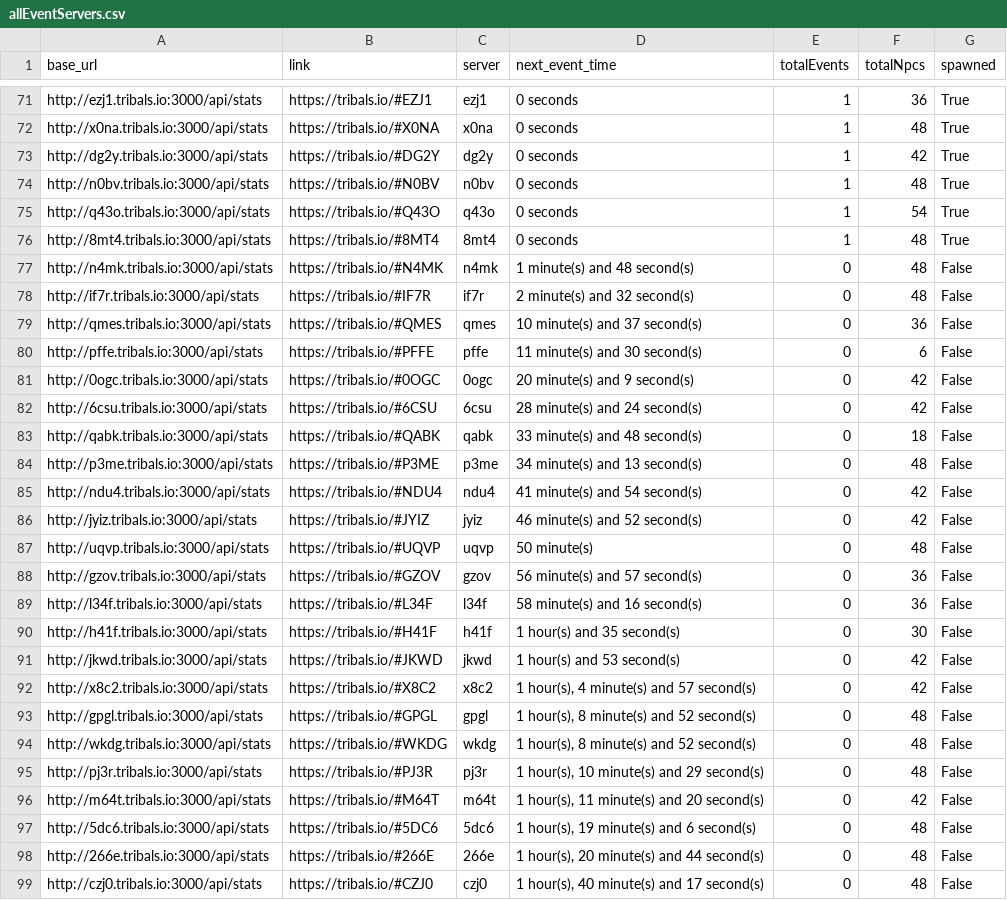
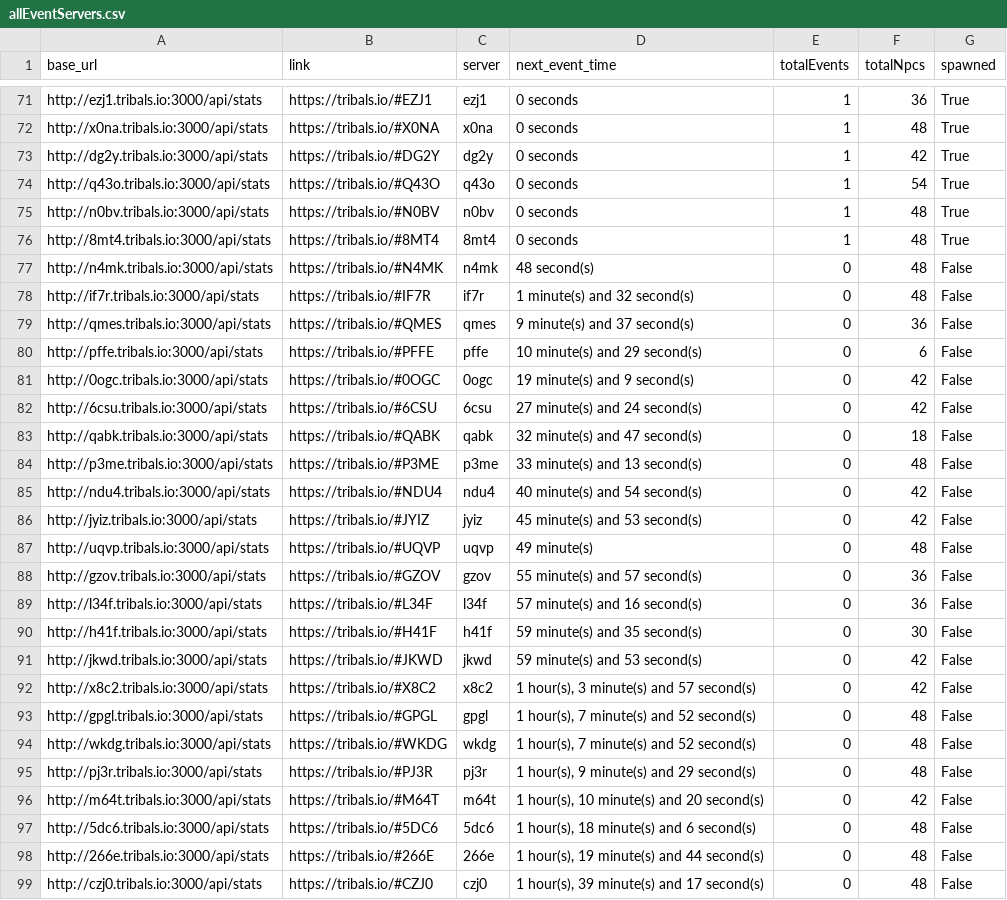
Before and after one commit to HCWcoder/adad, a CSV file: allEventServers.csv, drawn as a sheet; only a part is shown, gaps mark what is left out; the diff covers the shown part only.

```diff
--- a/allEventServers.csv
+++ b/allEventServers.csv
@@ -73,27 +73,27 @@ http://x0na.tribals.io:3000/api/stats,https://tribals.io/#X0NA,x0na,0 seconds,1,
 http://dg2y.tribals.io:3000/api/stats,https://tribals.io/#DG2Y,dg2y,0 seconds,1,42,True
+http://q43o.tribals.io:3000/api/stats,https://tribals.io/#Q43O,q43o,0 seconds,1,54,True
 http://n0bv.tribals.io:3000/api/stats,https://tribals.io/#N0BV,n0bv,0 seconds,1,48,True
-http://q43o.tribals.io:3000/api/stats,https://tribals.io/#Q43O,q43o,0 seconds,1,54,True
 http://8mt4.tribals.io:3000/api/stats,https://tribals.io/#8MT4,8mt4,0 seconds,1,48,True
-http://n4mk.tribals.io:3000/api/stats,https://tribals.io/#N4MK,n4mk,1 minute(s) and 48 second(s),0,48,False
-http://if7r.tribals.io:3000/api/stats,https://tribals.io/#IF7R,if7r,2 minute(s) and 32 second(s),0,48,False
-http://qmes.tribals.io:3000/api/stats,https://tribals.io/#QMES,qmes,10 minute(s) and 37 second(s),0,36,False
-http://pffe.tribals.io:3000/api/stats,https://tribals.io/#PFFE,pffe,11 minute(s) and 30 second(s),0,6,False
-http://0ogc.tribals.io:3000/api/stats,https://tribals.io/#0OGC,0ogc,20 minute(s) and 9 second(s),0,42,False
-http://6csu.tribals.io:3000/api/stats,https://tribals.io/#6CSU,6csu,28 minute(s) and 24 second(s),0,42,False
-http://qabk.tribals.io:3000/api/stats,https://tribals.io/#QABK,qabk,33 minute(s) and 48 second(s),0,18,False
-http://p3me.tribals.io:3000/api/stats,https://tribals.io/#P3ME,p3me,34 minute(s) and 13 second(s),0,48,False
-http://ndu4.tribals.io:3000/api/stats,https://tribals.io/#NDU4,ndu4,41 minute(s) and 54 second(s),0,42,False
-http://jyiz.tribals.io:3000/api/stats,https://tribals.io/#JYIZ,jyiz,46 minute(s) and 52 second(s),0,42,False
-http://uqvp.tribals.io:3000/api/stats,https://tribals.io/#UQVP,uqvp,50 minute(s),0,48,False
-http://gzov.tribals.io:3000/api/stats,https://tribals.io/#GZOV,gzov,56 minute(s) and 57 second(s),0,36,False
-http://l34f.tribals.io:3000/api/stats,https://tribals.io/#L34F,l34f,58 minute(s) and 16 second(s),0,36,False
-http://h41f.tribals.io:3000/api/stats,https://tribals.io/#H41F,h41f,1 hour(s) and 35 second(s),0,30,False
-http://jkwd.tribals.io:3000/api/stats,https://tribals.io/#JKWD,jkwd,1 hour(s) and 53 second(s),0,42,False
-http://x8c2.tribals.io:3000/api/stats,https://tribals.io/#X8C2,x8c2,"1 hour(s), 4 minute(s) and 57 second(s)",0,42,False
-http://gpgl.tribals.io:3000/api/stats,https://tribals.io/#GPGL,gpgl,"1 hour(s), 8 minute(s) and 52 second(s)",0,48,False
-http://wkdg.tribals.io:3000/api/stats,https://tribals.io/#WKDG,wkdg,"1 hour(s), 8 minute(s) and 52 second(s)",0,48,False
-http://pj3r.tribals.io:3000/api/stats,https://tribals.io/#PJ3R,pj3r,"1 hour(s), 10 minute(s) and 29 second(s)",0,48,False
-http://m64t.tribals.io:3000/api/stats,https://tribals.io/#M64T,m64t,"1 hour(s), 11 minute(s) and 20 second(s)",0,42,False
-http://5dc6.tribals.io:3000/api/stats,https://tribals.io/#5DC6,5dc6,"1 hour(s), 19 minute(s) and 6 second(s)",0,48,False
-http://266e.tribals.io:3000/api/stats,https://tribals.io/#266E,266e,"1 hour(s), 20 minute(s) and 44 second(s)",0,48,False
-http://czj0.tribals.io:3000/api/stats,https://tribals.io/#CZJ0,czj0,"1 hour(s), 40 minute(s) and 17 second(s)",0,48,False
+http://n4mk.tribals.io:3000/api/stats,https://tribals.io/#N4MK,n4mk,48 second(s),0,48,False
+http://if7r.tribals.io:3000/api/stats,https://tribals.io/#IF7R,if7r,1 minute(s) and 32 second(s),0,48,False
+http://qmes.tribals.io:3000/api/stats,https://tribals.io/#QMES,qmes,9 minute(s) and 37 second(s),0,36,False
+http://pffe.tribals.io:3000/api/stats,https://tribals.io/#PFFE,pffe,10 minute(s) and 29 second(s),0,6,False
+http://0ogc.tribals.io:3000/api/stats,https://tribals.io/#0OGC,0ogc,19 minute(s) and 9 second(s),0,42,False
+http://6csu.tribals.io:3000/api/stats,https://tribals.io/#6CSU,6csu,27 minute(s) and 24 second(s),0,42,False
+http://qabk.tribals.io:3000/api/stats,https://tribals.io/#QABK,qabk,32 minute(s) and 47 second(s),0,18,False
+http://p3me.tribals.io:3000/api/stats,https://tribals.io/#P3ME,p3me,33 minute(s) and 13 second(s),0,48,False
+http://ndu4.tribals.io:3000/api/stats,https://tribals.io/#NDU4,ndu4,40 minute(s) and 54 second(s),0,42,False
+http://jyiz.tribals.io:3000/api/stats,https://tribals.io/#JYIZ,jyiz,45 minute(s) and 53 second(s),0,42,False
+http://uqvp.tribals.io:3000/api/stats,https://tribals.io/#UQVP,uqvp,49 minute(s),0,48,False
+http://gzov.tribals.io:3000/api/stats,https://tribals.io/#GZOV,gzov,55 minute(s) and 57 second(s),0,36,False
+http://l34f.tribals.io:3000/api/stats,https://tribals.io/#L34F,l34f,57 minute(s) and 16 second(s),0,36,False
+http://h41f.tribals.io:3000/api/stats,https://tribals.io/#H41F,h41f,59 minute(s) and 35 second(s),0,30,False
+http://jkwd.tribals.io:3000/api/stats,https://tribals.io/#JKWD,jkwd,59 minute(s) and 53 second(s),0,42,False
+http://x8c2.tribals.io:3000/api/stats,https://tribals.io/#X8C2,x8c2,"1 hour(s), 3 minute(s) and 57 second(s)",0,42,False
+http://gpgl.tribals.io:3000/api/stats,https://tribals.io/#GPGL,gpgl,"1 hour(s), 7 minute(s) and 52 second(s)",0,48,False
+http://wkdg.tribals.io:3000/api/stats,https://tribals.io/#WKDG,wkdg,"1 hour(s), 7 minute(s) and 52 second(s)",0,48,False
+http://pj3r.tribals.io:3000/api/stats,https://tribals.io/#PJ3R,pj3r,"1 hour(s), 9 minute(s) and 29 second(s)",0,48,False
+http://m64t.tribals.io:3000/api/stats,https://tribals.io/#M64T,m64t,"1 hour(s), 10 minute(s) and 20 second(s)",0,42,False
+http://5dc6.tribals.io:3000/api/stats,https://tribals.io/#5DC6,5dc6,"1 hour(s), 18 minute(s) and 6 second(s)",0,48,False
+http://266e.tribals.io:3000/api/stats,https://tribals.io/#266E,266e,"1 hour(s), 19 minute(s) and 44 second(s)",0,48,False
+http://czj0.tribals.io:3000/api/stats,https://tribals.io/#CZJ0,czj0,"1 hour(s), 39 minute(s) and 17 second(s)",0,48,False
```
Also changed, not shown: 24 moved rows elsewhere in this file.
